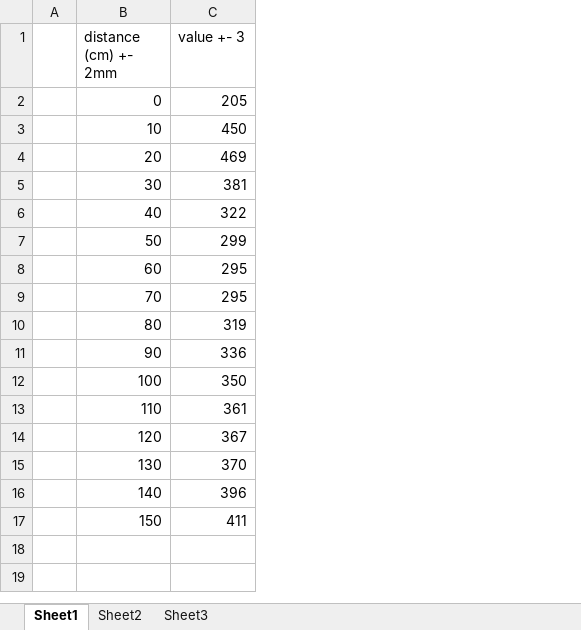
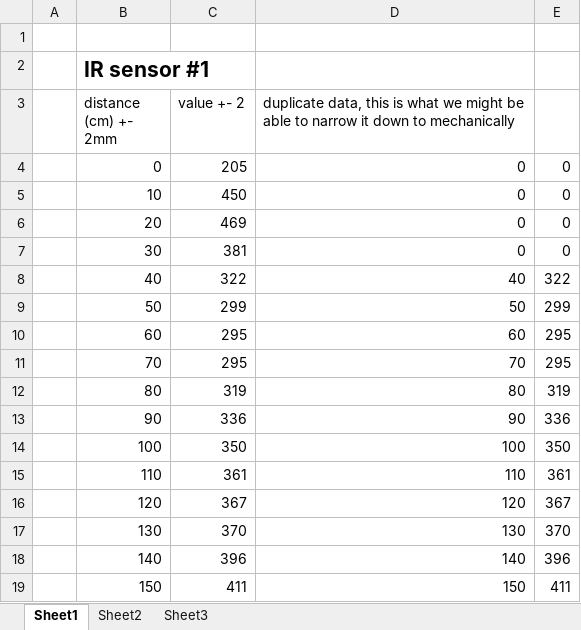
Before and after one commit to hollandm/timbot, an Excel workbook: timbot/experiments/IR sensor testing/data.xlsx, sheet Sheet1, drawn as a sheet; values as stored, in another font and other column widths than the file's, no borders; charts and pictures not drawn; addresses are those after the commit; the diff names each change by its address in the sheet, - before the commit and + after, or states it on an @@ line.

```diff
--- a/timbot/experiments/IR sensor testing/data.xlsx (sheet Sheet1)
+++ b/timbot/experiments/IR sensor testing/data.xlsx (sheet Sheet1)
+column D, rows 3-19: duplicate data, this is what we might be able to narrow it down to mechanically | 0 | 0 | 0 | 0 | 40 | 50 | 60 | 70 | 80 | 90 | 100 | 110 | 120 | 130 | 140 | 150
+column E, rows 4-19: 0 | 0 | 0 | 0 | 322 | 299 | 295 | 295 | 319 | 336 | 350 | 361 | 367 | 370 | 396 | 411
+row 1: (empty)
+row 2:  | IR sensor #1
-C3: value +- 3
+C3: value +- 2
```
Also changed, not shown: charts or pictures, 1 other file.
